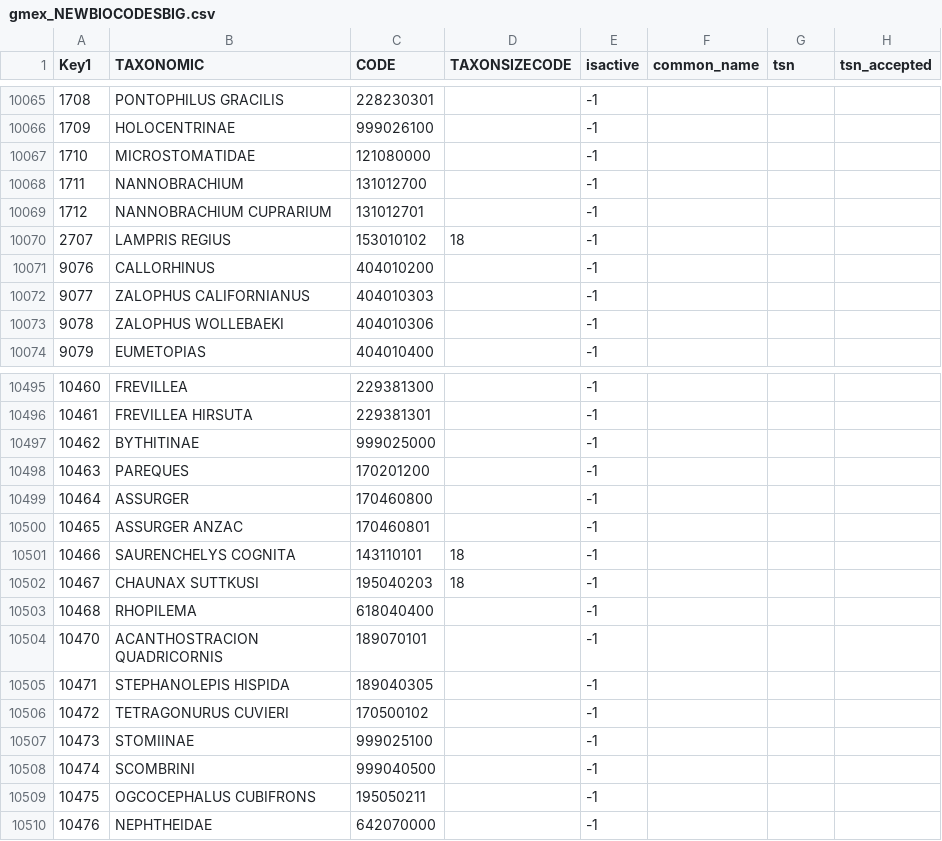
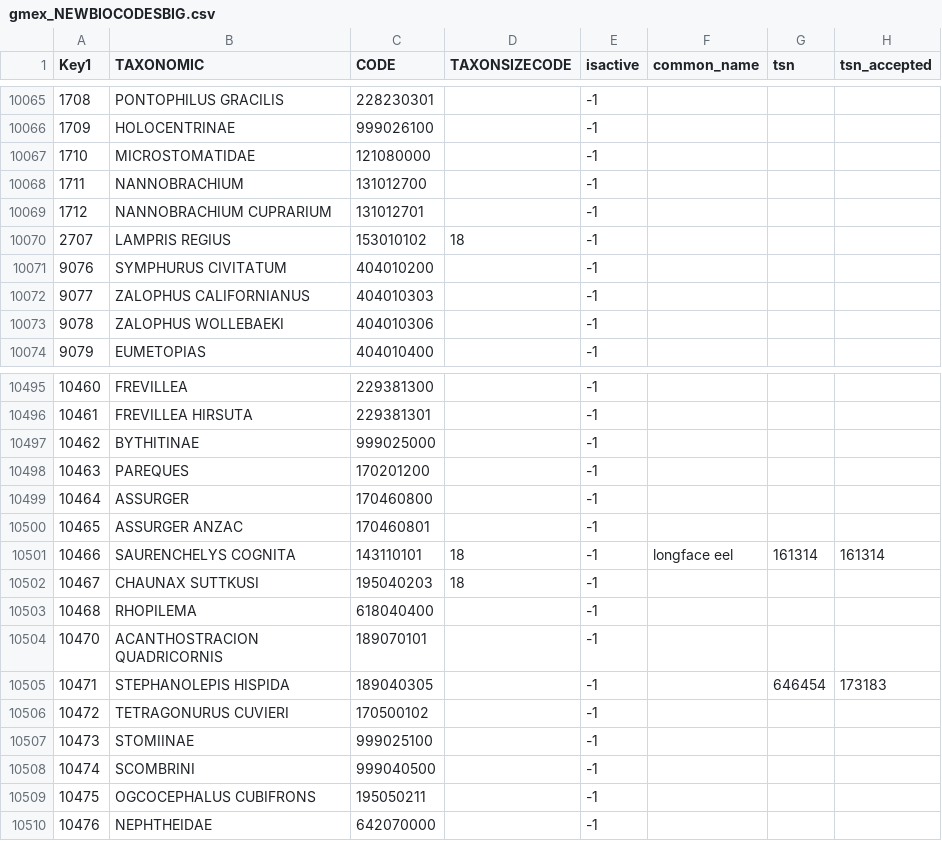
Before and after one commit to pinskylab/OceanAdapt, a CSV file: data_raw/gmex_NEWBIOCODESBIG.csv, drawn as a sheet; only a part is shown, gaps mark what is left out.

```diff
--- a/data_raw/gmex_NEWBIOCODESBIG.csv
+++ b/data_raw/gmex_NEWBIOCODESBIG.csv
@@ -10070,3 +10070,3 @@
 2707,"LAMPRIS REGIUS","153010102","18","-1",,,
-9076,"CALLORHINUS","404010200",,"-1",,,
+9076,"SYMPHURUS CIVITATUM","404010200",,"-1",,,
 9077,"ZALOPHUS CALIFORNIANUS","404010303",,"-1",,,
@@ -10500,3 +10500,3 @@
 10465,"ASSURGER ANZAC","170460801",,"-1",,,
-10466,"SAURENCHELYS COGNITA","143110101","18","-1",,,
+10466,"SAURENCHELYS COGNITA","143110101","18","-1","longface eel",161314,161314
 10467,"CHAUNAX SUTTKUSI","195040203","18","-1",,,
@@ -10504,3 +10504,3 @@
 10470,"ACANTHOSTRACION QUADRICORNIS","189070101",,"-1",,,
-10471,"STEPHANOLEPIS HISPIDA","189040305",,"-1",,,
+10471,"STEPHANOLEPIS HISPIDA","189040305",,"-1",,646454,173183
 10472,"TETRAGONURUS CUVIERI","170500102",,"-1",,,
```
Also changed, not shown: data_raw/gmex_CRUISES.csv, 15 other files.
